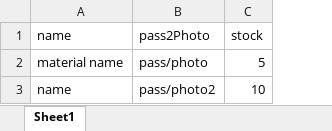
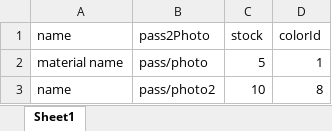
Before and after one commit to ChaSaji/PickNic, an Excel workbook: dbInittool/excels/Material.xlsx, sheet Sheet1, drawn as a sheet; values as stored, in another font and other column widths than the file's, no borders; the diff names each change by its address in the sheet, - before the commit and + after, or states it on an @@ line.

```diff
--- a/dbInittool/excels/Material.xlsx (sheet Sheet1)
+++ b/dbInittool/excels/Material.xlsx (sheet Sheet1)
+column D (colorId), rows 2-3: 1 | 8
```
Also changed, not shown: dbInittool/excels/Meal.xlsx, dbInittool/excels/RecipeDetail.xlsx, 5 other files.
